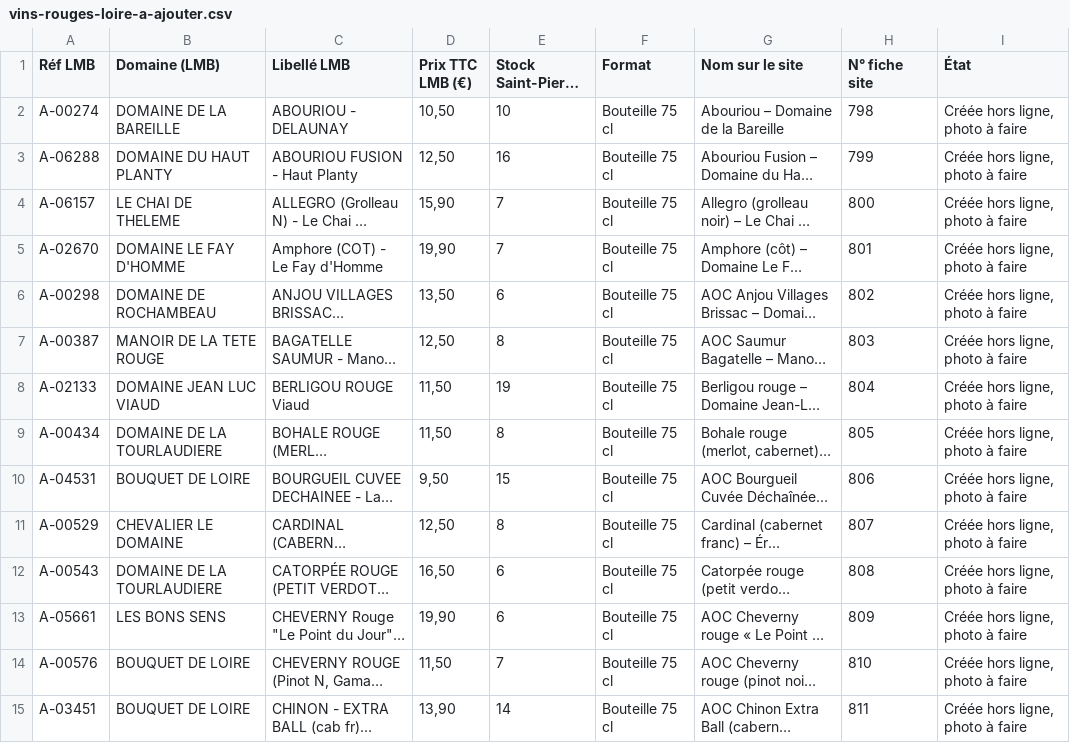
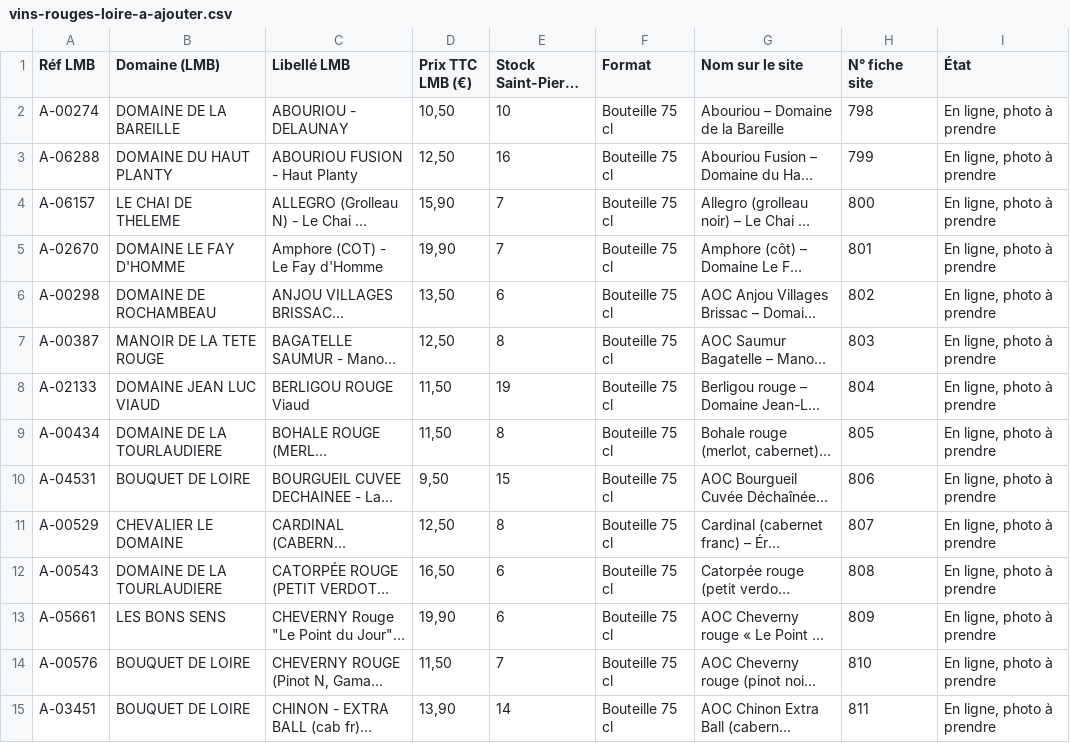
Before and after one commit to BentoDJ/Mondeslibres, a CSV file: abc-terroirs/vins-rouges-loire-a-ajouter.csv, drawn as a sheet; only a part is shown; long unchanged cells end in …; the diff covers the shown part only; the diff names each change by its address in the sheet, - before the commit and + after, or states it on an @@ line.

```diff
--- a/abc-terroirs/vins-rouges-loire-a-ajouter.csv
+++ b/abc-terroirs/vins-rouges-loire-a-ajouter.csv
-I2:I15 (État): Créée hors ligne, photo à faire
+I2:I15 (État): En ligne, photo à prendre
```
Also changed, not shown: 47 edited cells elsewhere in this file, 1 other file.
